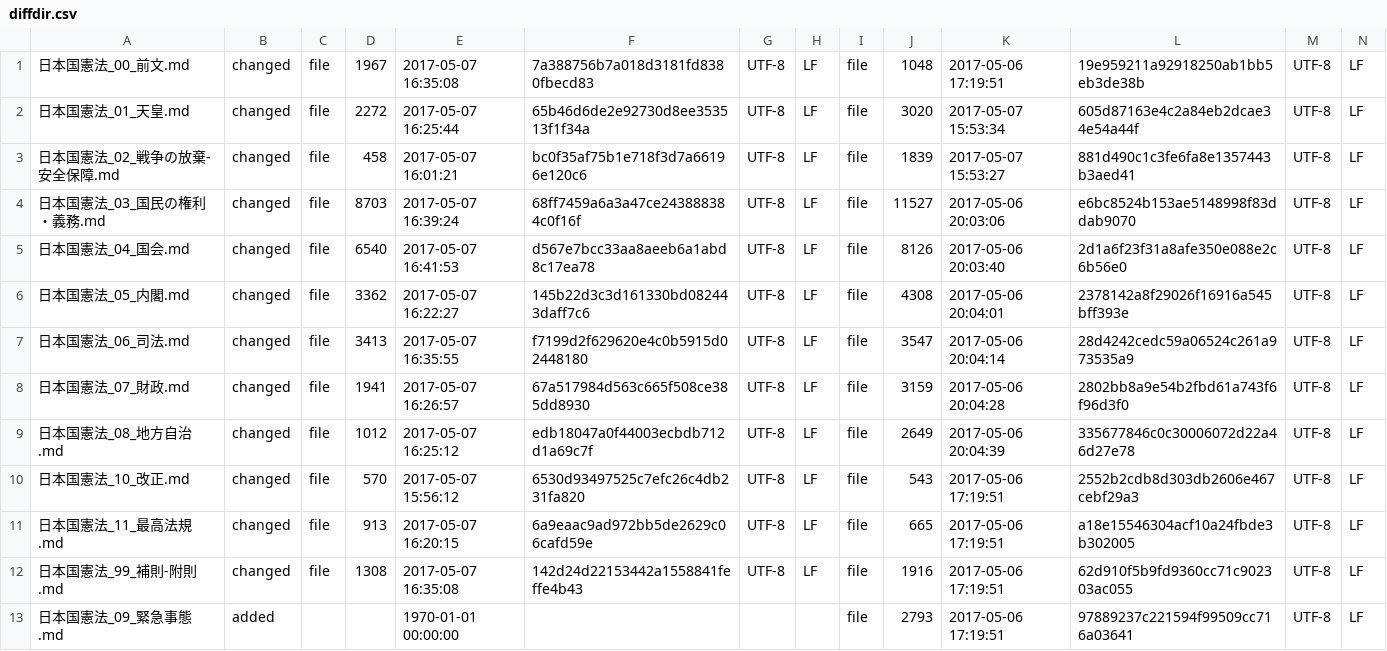
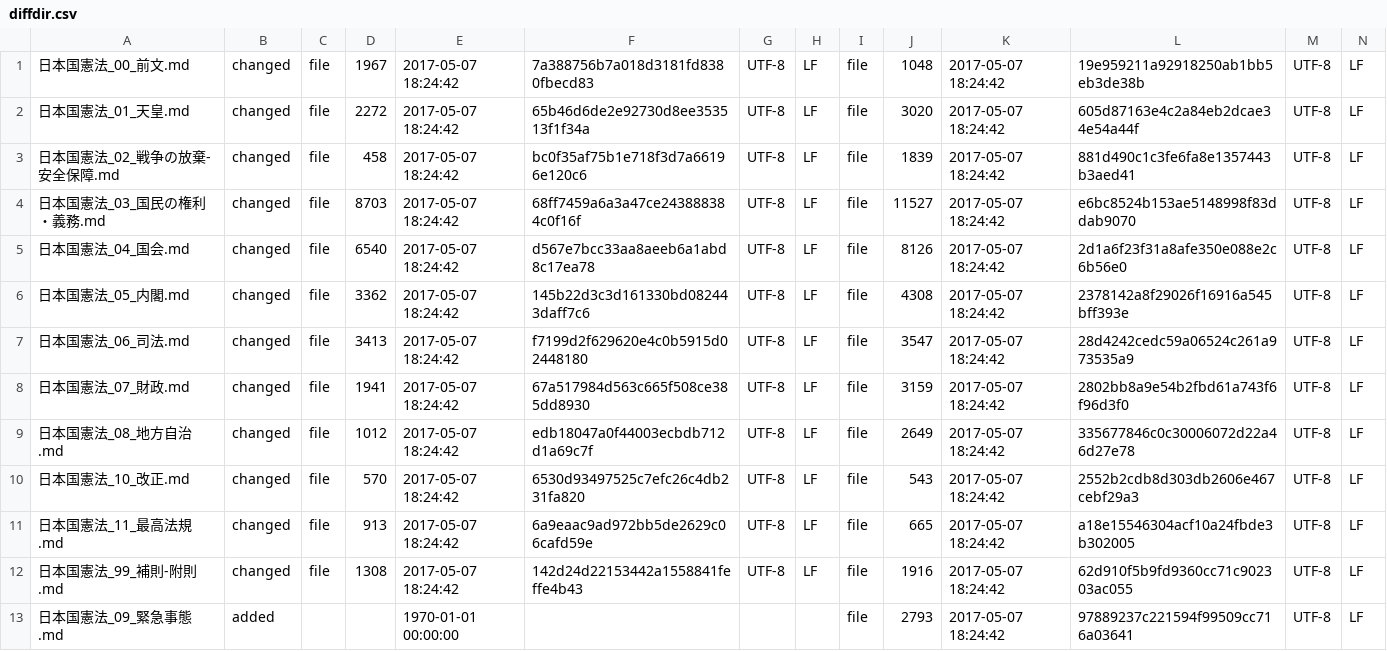
Before and after one commit to tomk79/kaiken-japan-2020, a CSV file: diff_clearfy/diff_report/report/diffdir.csv, drawn as a sheet.

Commit message:
(update: diffdir)

```diff
--- a/diff_clearfy/diff_report/report/diffdir.csv
+++ b/diff_clearfy/diff_report/report/diffdir.csv
@@ -1,13 +1,13 @@
-"日本国憲法_00_前文.md","changed","file","1967","2017-05-07 16:35:08","7a388756b7a018d3181fd8380fbecd83","UTF-8","LF","file","1048","2017-05-06 17:19:51","19e959211a92918250ab1bb5eb3de38b","UTF-8","LF"
-"日本国憲法_01_天皇.md","changed","file","2272","2017-05-07 16:25:44","65b46d6de2e92730d8ee353513f1f34a","UTF-8","LF","file","3020","2017-05-07 15:53:34","605d87163e4c2a84eb2dcae34e54a44f","UTF-8","LF"
-"日本国憲法_02_戦争の放棄-安全保障.md","changed","file","458","2017-05-07 16:01:21","bc0f35af75b1e718f3d7a66196e120c6","UTF-8","LF","file","1839","2017-05-07 15:53:27","881d490c1c3fe6fa8e1357443b3aed41","UTF-8","LF"
-"日本国憲法_03_国民の権利・義務.md","changed","file","8703","2017-05-07 16:39:24","68ff7459a6a3a47ce243888384c0f16f","UTF-8","LF","file","11527","2017-05-06 20:03:06","e6bc8524b153ae5148998f83ddab9070","UTF-8","LF"
-"日本国憲法_04_国会.md","changed","file","6540","2017-05-07 16:41:53","d567e7bcc33aa8aeeb6a1abd8c17ea78","UTF-8","LF","file","8126","2017-05-06 20:03:40","2d1a6f23f31a8afe350e088e2c6b56e0","UTF-8","LF"
-"日本国憲法_05_内閣.md","changed","file","3362","2017-05-07 16:22:27","145b22d3c3d161330bd082443daff7c6","UTF-8","LF","file","4308","2017-05-06 20:04:01","2378142a8f29026f16916a545bff393e","UTF-8","LF"
-"日本国憲法_06_司法.md","changed","file","3413","2017-05-07 16:35:55","f7199d2f629620e4c0b5915d02448180","UTF-8","LF","file","3547","2017-05-06 20:04:14","28d4242cedc59a06524c261a973535a9","UTF-8","LF"
-"日本国憲法_07_財政.md","changed","file","1941","2017-05-07 16:26:57","67a517984d563c665f508ce385dd8930","UTF-8","LF","file","3159","2017-05-06 20:04:28","2802bb8a9e54b2fbd61a743f6f96d3f0","UTF-8","LF"
-"日本国憲法_08_地方自治.md","changed","file","1012","2017-05-07 16:25:12","edb18047a0f44003ecbdb712d1a69c7f","UTF-8","LF","file","2649","2017-05-06 20:04:39","335677846c0c30006072d22a46d27e78","UTF-8","LF"
-"日本国憲法_10_改正.md","changed","file","570","2017-05-07 15:56:12","6530d93497525c7efc26c4db231fa820","UTF-8","LF","file","543","2017-05-06 17:19:51","2552b2cdb8d303db2606e467cebf29a3","UTF-8","LF"
-"日本国憲法_11_最高法規.md","changed","file","913","2017-05-07 16:20:15","6a9eaac9ad972bb5de2629c06cafd59e","UTF-8","LF","file","665","2017-05-06 17:19:51","a18e15546304acf10a24fbde3b302005","UTF-8","LF"
-"日本国憲法_99_補則-附則.md","changed","file","1308","2017-05-07 16:35:08","142d24d22153442a1558841feffe4b43","UTF-8","LF","file","1916","2017-05-06 17:19:51","62d910f5b9fd9360cc71c902303ac055","UTF-8","LF"
-"日本国憲法_09_緊急事態.md","added",,,"1970-01-01 00:00:00",,,,"file","2793","2017-05-06 17:19:51","97889237c221594f99509cc716a03641","UTF-8","LF"
+"日本国憲法_00_前文.md","changed","file","1967","2017-05-07 18:24:42","7a388756b7a018d3181fd8380fbecd83","UTF-8","LF","file","1048","2017-05-07 18:24:42","19e959211a92918250ab1bb5eb3de38b","UTF-8","LF"
+"日本国憲法_01_天皇.md","changed","file","2272","2017-05-07 18:24:42","65b46d6de2e92730d8ee353513f1f34a","UTF-8","LF","file","3020","2017-05-07 18:24:42","605d87163e4c2a84eb2dcae34e54a44f","UTF-8","LF"
+"日本国憲法_02_戦争の放棄-安全保障.md","changed","file","458","2017-05-07 18:24:42","bc0f35af75b1e718f3d7a66196e120c6","UTF-8","LF","file","1839","2017-05-07 18:24:42","881d490c1c3fe6fa8e1357443b3aed41","UTF-8","LF"
+"日本国憲法_03_国民の権利・義務.md","changed","file","8703","2017-05-07 18:24:42","68ff7459a6a3a47ce243888384c0f16f","UTF-8","LF","file","11527","2017-05-07 18:24:42","e6bc8524b153ae5148998f83ddab9070","UTF-8","LF"
+"日本国憲法_04_国会.md","changed","file","6540","2017-05-07 18:24:42","d567e7bcc33aa8aeeb6a1abd8c17ea78","UTF-8","LF","file","8126","2017-05-07 18:24:42","2d1a6f23f31a8afe350e088e2c6b56e0","UTF-8","LF"
+"日本国憲法_05_内閣.md","changed","file","3362","2017-05-07 18:24:42","145b22d3c3d161330bd082443daff7c6","UTF-8","LF","file","4308","2017-05-07 18:24:42","2378142a8f29026f16916a545bff393e","UTF-8","LF"
+"日本国憲法_06_司法.md","changed","file","3413","2017-05-07 18:24:42","f7199d2f629620e4c0b5915d02448180","UTF-8","LF","file","3547","2017-05-07 18:24:42","28d4242cedc59a06524c261a973535a9","UTF-8","LF"
+"日本国憲法_07_財政.md","changed","file","1941","2017-05-07 18:24:42","67a517984d563c665f508ce385dd8930","UTF-8","LF","file","3159","2017-05-07 18:24:42","2802bb8a9e54b2fbd61a743f6f96d3f0","UTF-8","LF"
+"日本国憲法_08_地方自治.md","changed","file","1012","2017-05-07 18:24:42","edb18047a0f44003ecbdb712d1a69c7f","UTF-8","LF","file","2649","2017-05-07 18:24:42","335677846c0c30006072d22a46d27e78","UTF-8","LF"
+"日本国憲法_10_改正.md","changed","file","570","2017-05-07 18:24:42","6530d93497525c7efc26c4db231fa820","UTF-8","LF","file","543","2017-05-07 18:24:42","2552b2cdb8d303db2606e467cebf29a3","UTF-8","LF"
+"日本国憲法_11_最高法規.md","changed","file","913","2017-05-07 18:24:42","6a9eaac9ad972bb5de2629c06cafd59e","UTF-8","LF","file","665","2017-05-07 18:24:42","a18e15546304acf10a24fbde3b302005","UTF-8","LF"
+"日本国憲法_99_補則-附則.md","changed","file","1308","2017-05-07 18:24:42","142d24d22153442a1558841feffe4b43","UTF-8","LF","file","1916","2017-05-07 18:24:42","62d910f5b9fd9360cc71c902303ac055","UTF-8","LF"
+"日本国憲法_09_緊急事態.md","added",,,"1970-01-01 00:00:00",,,,"file","2793","2017-05-07 18:24:42","97889237c221594f99509cc716a03641","UTF-8","LF"
```
Also changed, not shown: diff_clearfy/diff_report/report.csv, 34 other files.
